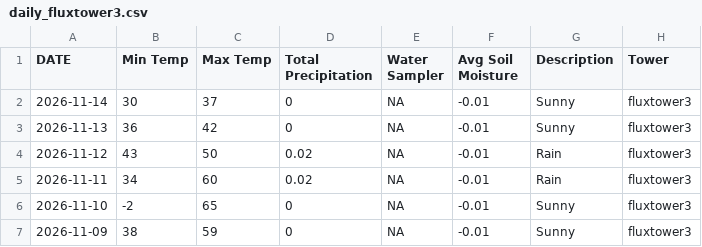
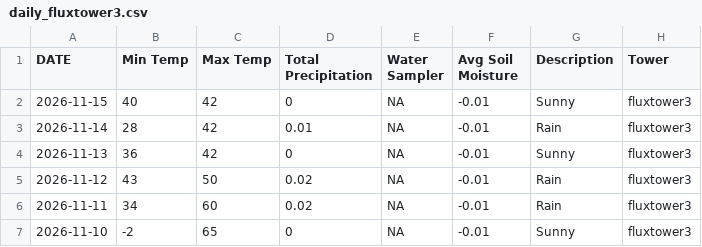
Before and after one commit to kesondrakey/kesondrakey.github.io, a CSV file: files/daily_fluxtower3.csv, drawn as a sheet; only a part is shown; the shorter side is filled out with more unchanged rows.

```diff
--- a/files/daily_fluxtower3.csv
+++ b/files/daily_fluxtower3.csv
@@ -1,3 +1,4 @@
 DATE,Min Temp,Max Temp,Total Precipitation,Water Sampler,Avg Soil Moisture,Description,Tower
-2026-11-14,30,37,0,NA,-0.01,Sunny,fluxtower3
+2026-11-15,40,42,0,NA,-0.01,Sunny,fluxtower3
+2026-11-14,28,42,0.01,NA,-0.01,Rain,fluxtower3
 2026-11-13,36,42,0,NA,-0.01,Sunny,fluxtower3
```
Also changed, not shown: files/monthly_fluxtower3.csv, 16 other files.
